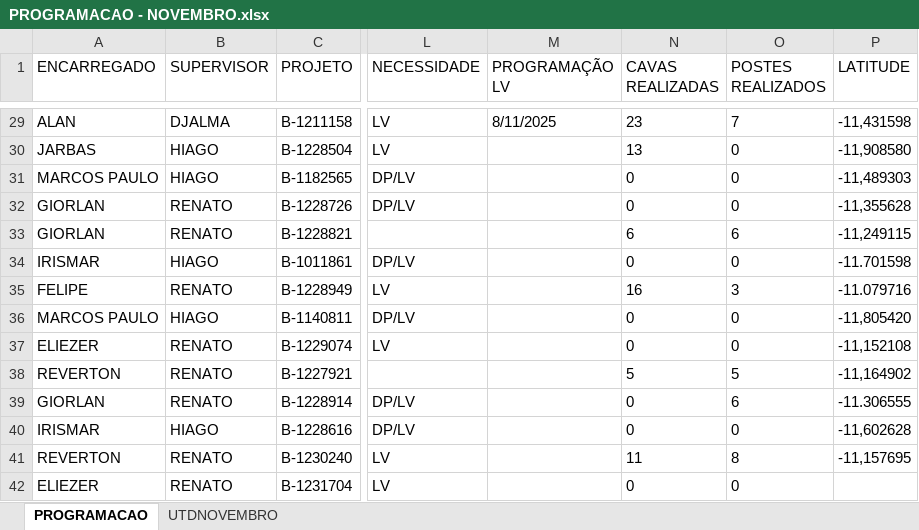
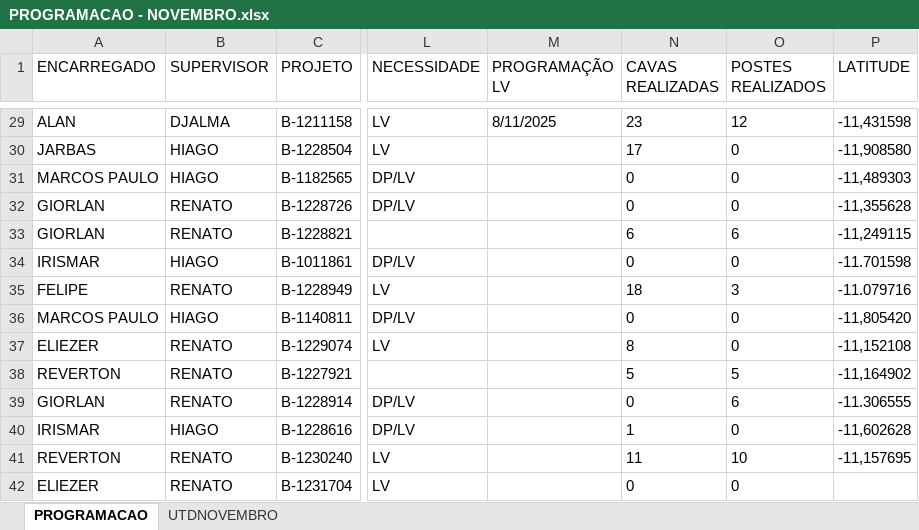
Before and after one commit to joaovctdev/SistemasMariua, an Excel workbook: backend/uploads/PROGRAMACAO - NOVEMBRO.xlsx, sheet PROGRAMACAO, drawn as a sheet; only a part is shown, gaps mark what is left out; values as stored, in another font and other column widths than the file's, no borders; table styles not drawn; the diff covers the shown part only; the diff names each change by its address in the sheet, - before the commit and + after, or states it on an @@ line.

```diff
--- a/backend/uploads/PROGRAMACAO - NOVEMBRO.xlsx (sheet PROGRAMACAO)
+++ b/backend/uploads/PROGRAMACAO - NOVEMBRO.xlsx (sheet PROGRAMACAO)
-O29 (POSTES REALIZADOS): 7
+O29 (POSTES REALIZADOS): 12
-N30 (CAVAS REALIZADAS): 13
+N30 (CAVAS REALIZADAS): 17
-N35 (CAVAS REALIZADAS): 16
+N35 (CAVAS REALIZADAS): 18
-N37 (CAVAS REALIZADAS): 0
+N37 (CAVAS REALIZADAS): 8
-N40 (CAVAS REALIZADAS): 0
+N40 (CAVAS REALIZADAS): 1
-O41 (POSTES REALIZADOS): 8
+O41 (POSTES REALIZADOS): 10
```
Also changed, not shown: 32 edited cells elsewhere in this sheet, 3 other files.
